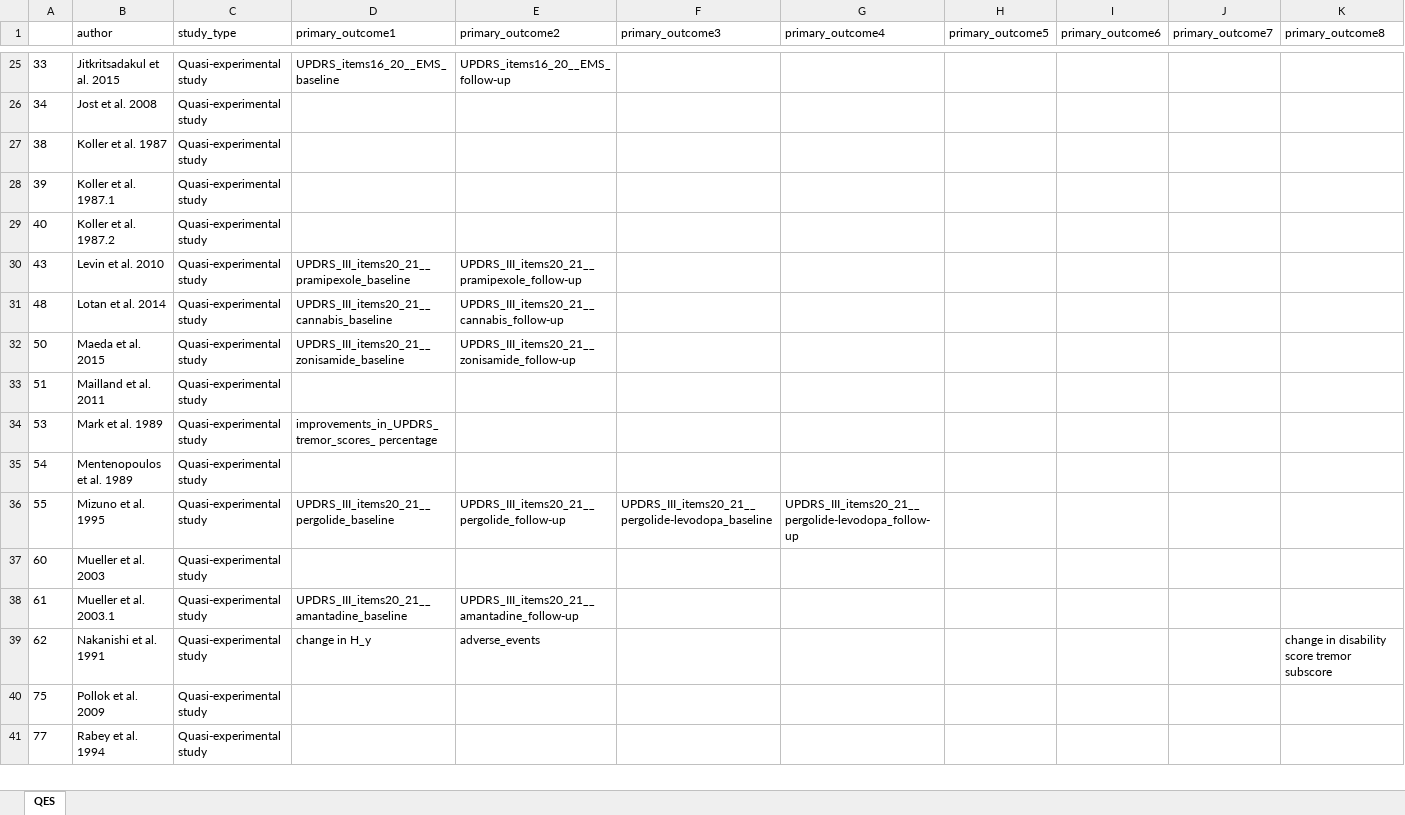
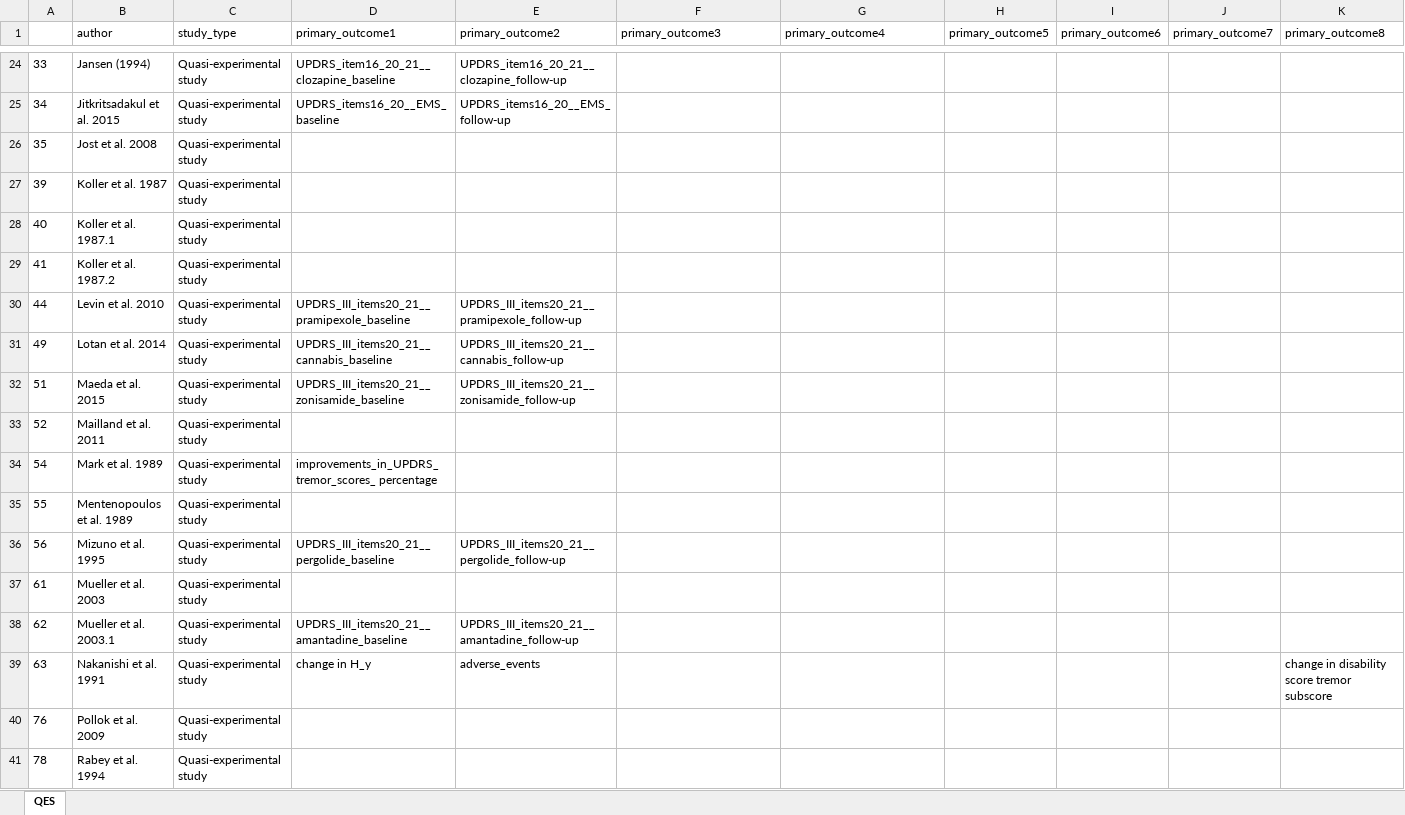
Before and after one commit to dpedrosac/PDtremor-systrev, an Excel workbook: primary_outcomesQES.xlsx, sheet QES, drawn as a sheet; only a part is shown, gaps mark what is left out; values as stored, in another font and other column widths than the file's, no borders; removed rows and columns are numbered as before the commit, all else as after; the diff covers the shown part only; the diff names each change by its address in the sheet, - before the commit and + after, or states it on an @@ line.

```diff
--- a/primary_outcomesQES.xlsx (sheet QES)
+++ b/primary_outcomesQES.xlsx (sheet QES)
-B24 (author): Jitkritsadakul et al. 2015
+B24 (author): Jansen (1994)
-D24 (primary_outcome1): UPDRS_items16_20__EMS_baseline
+D24 (primary_outcome1): UPDRS_item16_20_21__clozapine_baseline
-E24 (primary_outcome2): UPDRS_items16_20__EMS_follow-up
+E24 (primary_outcome2): UPDRS_item16_20_21__clozapine_follow-up
-B25 (author): Jost et al. 2008
+B25 (author): Jitkritsadakul et al. 2015
-D25 (primary_outcome1): (empty)
+D25 (primary_outcome1): UPDRS_items16_20__EMS_baseline
-E25 (primary_outcome2): (empty)
+E25 (primary_outcome2): UPDRS_items16_20__EMS_follow-up
-row 27: 38 | Koller et al. 1987 | Quasi-experimental study
+row 26: 35 | Jost et al. 2008 | Quasi-experimental study
-B27 (author): Koller et al. 1987.1
+B27 (author): Koller et al. 1987
-B28 (author): Koller et al. 1987.2
+B28 (author): Koller et al. 1987.1
+row 29: 41 | Koller et al. 1987.2 | Quasi-experimental study
-A30: 43
+A30: 44
-A31: 48
+A31: 49
-A32: 50
+A32: 51
-A33: 51
+A33: 52
-row 34: 53 | Mark et al. 1989 | Quasi-experimental study | improvements_in_UPDRS_tremor_scores_ percentage
-B34 (author): Mentenopoulos et al. 1989
+B34 (author): Mark et al. 1989
-D34 (primary_outcome1): (empty)
+D34 (primary_outcome1): improvements_in_UPDRS_tremor_scores_ percentage
-B35 (author): Mizuno et al. 1995
+B35 (author): Mentenopoulos et al. 1989
-D35 (primary_outcome1): UPDRS_III_items20_21__pergolide_baseline
+D35 (primary_outcome1): (empty)
-E35 (primary_outcome2): UPDRS_III_items20_21__pergolide_follow-up
+E35 (primary_outcome2): (empty)
-F35 (primary_outcome3): UPDRS_III_items20_21__pergolide-levodopa_baseline
+F35 (primary_outcome3): (empty)
-G35 (primary_outcome4): UPDRS_III_items20_21__pergolide-levodopa_follow-up
+G35 (primary_outcome4): (empty)
-row 37: 60 | Mueller et al. 2003 | Quasi-experimental study
+row 36: 56 | Mizuno et al. 1995 | Quasi-experimental study | UPDRS_III_items20_21__pergolide_baseline | UPDRS_III_items20_21__pergolide_follow-up
-B37 (author): Mueller et al. 2003.1
+B37 (author): Mueller et al. 2003
-D37 (primary_outcome1): UPDRS_III_items20_21__amantadine_baseline
+D37 (primary_outcome1): (empty)
-E37 (primary_outcome2): UPDRS_III_items20_21__amantadine_follow-up
+E37 (primary_outcome2): (empty)
+row 38: 62 | Mueller et al. 2003.1 | Quasi-experimental study | UPDRS_III_items20_21__amantadine_baseline | UPDRS_III_items20_21__amantadine_follow-up
-A39: 62
+A39: 63
-A40: 75
+A40: 76
-A41: 77
+A41: 78
```
Also changed, not shown: 5 added rows, 6 removed rows and 68 edited cells elsewhere in this sheet, __included_studies.xlsx, primary_outcomesRCT.xlsx, 12 other files.
